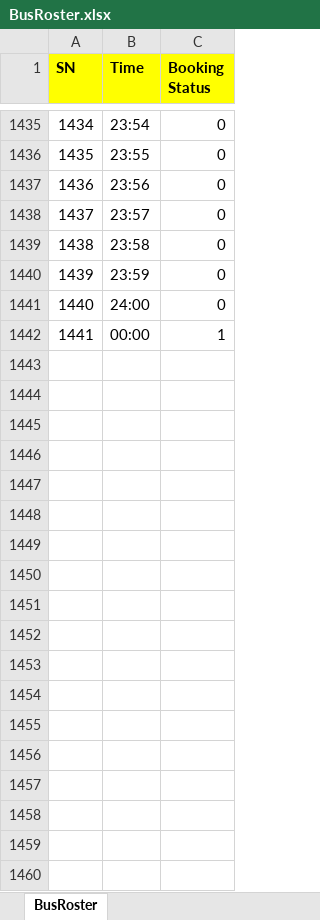
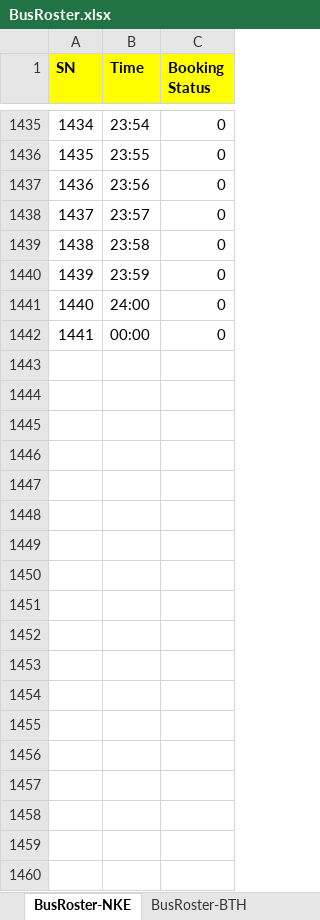
Before and after one commit to chetanbadgujar267/shellscript, an Excel workbook: BusRosterSoftware/BusRoster.xlsx, sheet BusRoster-NKE, drawn as a sheet; only a part is shown, gaps mark what is left out; values as stored, in another font and other column widths than the file's, no borders; the diff covers the shown part only; the diff names each change by its address in the sheet, - before the commit and + after, or states it on an @@ line.

Commit message:
Change in bus roster timing

```diff
--- a/BusRosterSoftware/BusRoster.xlsx (sheet BusRoster-NKE)
+++ b/BusRosterSoftware/BusRoster.xlsx (sheet BusRoster-NKE)
-sheet tab: BusRoster
+sheet tab: BusRoster-NKE
+sheet tab: BusRoster-BTH
-C1442 (Booking Status): 1
+C1442 (Booking Status): 0
+row 1443: (empty)
+row 1444: (empty)
+row 1445: (empty)
+row 1446: (empty)
+row 1447: (empty)
+row 1448: (empty)
+row 1449: (empty)
+row 1450: (empty)
+row 1451: (empty)
+row 1452: (empty)
+row 1453: (empty)
+row 1454: (empty)
+row 1455: (empty)
+row 1456: (empty)
+row 1457: (empty)
+row 1458: (empty)
+row 1459: (empty)
+row 1460: (empty)
```
Also changed, not shown: 333 added rows and 605 edited cells elsewhere in this sheet.
